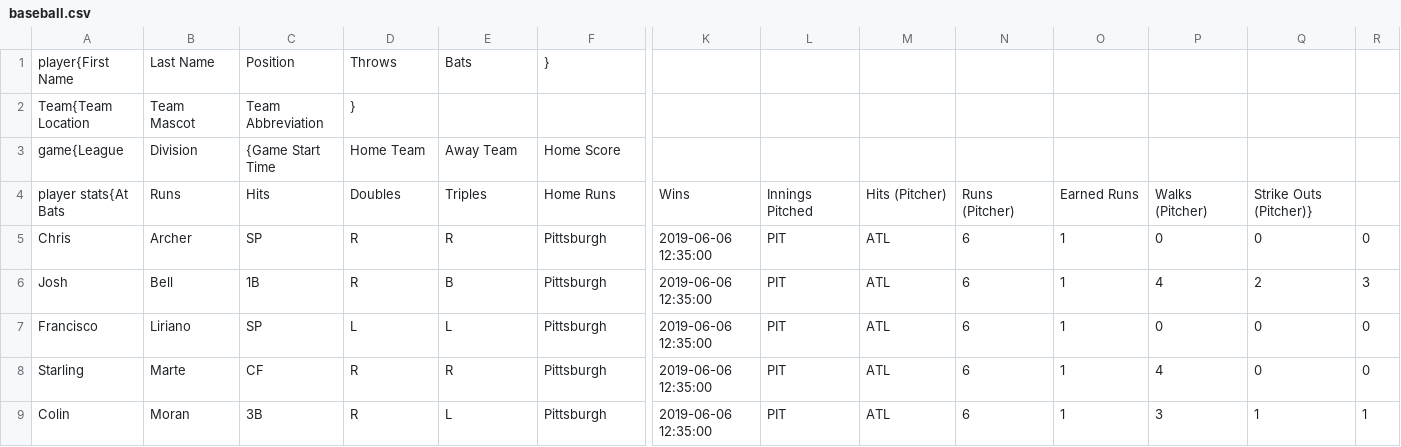
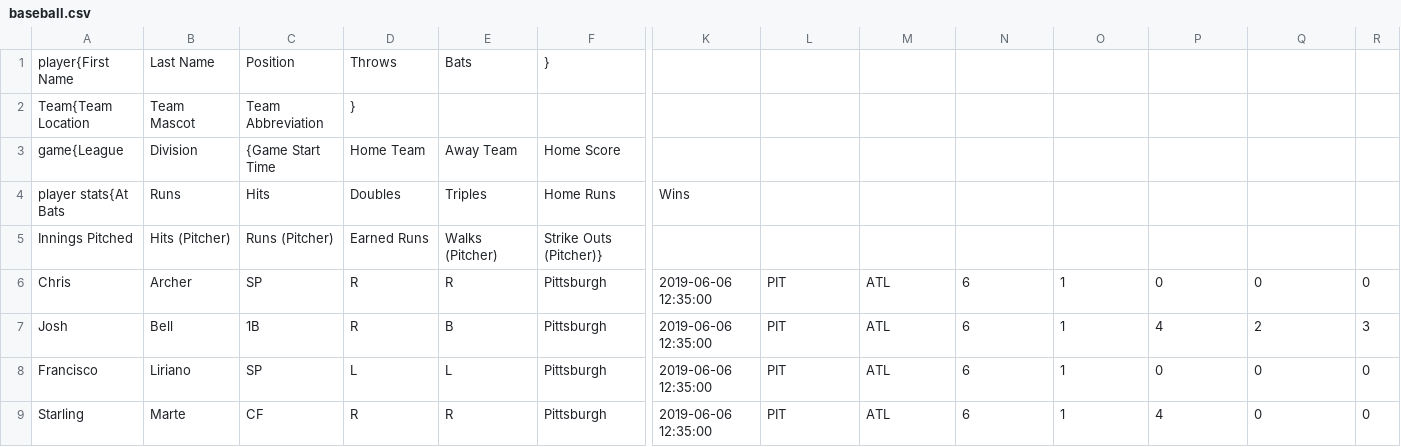
Before and after one commit to Moe0880/mlb-database, a CSV file: baseball.csv, drawn as a sheet; only a part is shown, gaps mark what is left out; the shorter side is filled out with more unchanged rows; rows hold the shown columns only; the diff names each change by its address in the sheet, - before the commit and + after, or states it on an @@ line.

```diff
--- a/baseball.csv
+++ b/baseball.csv
-L4: Innings Pitched
+L4: (empty)
-M4: Hits (Pitcher)
+M4: (empty)
-N4: Runs (Pitcher)
+N4: (empty)
-O4: Earned Runs
+O4: (empty)
-P4: Walks (Pitcher)
+P4: (empty)
-Q4: Strike Outs (Pitcher)}
+Q4: (empty)
+row 5: Innings Pitched | Hits (Pitcher) | Runs (Pitcher) | Earned Runs | Walks (Pitcher) | Strike Outs (Pitcher)}
```
